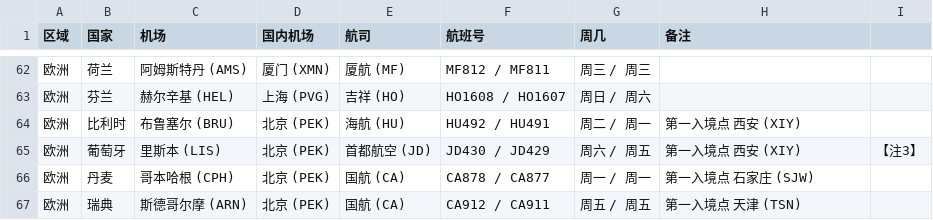
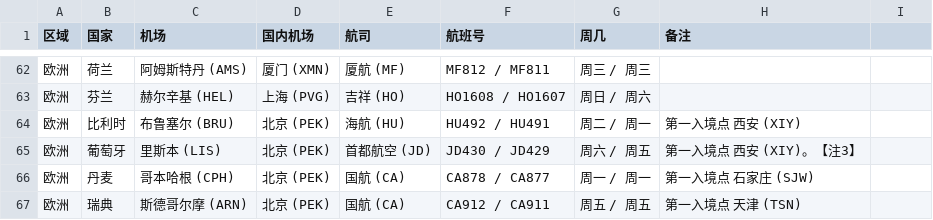
Before and after one commit to USCreditCardGuide/airlines-to-china-covid-19, a CSV file: airlines.csv, drawn as a sheet; only a part is shown, gaps mark what is left out.

Commit message:
Update airlines.csv

```diff
--- a/airlines.csv
+++ b/airlines.csv
@@ -64,3 +64,3 @@
 欧洲,比利时,布鲁塞尔 (BRU),北京 (PEK),海航 (HU),HU492 / HU491,周二 / 周一,第一入境点 西安 (XIY)
-欧洲,葡萄牙,里斯本 (LIS),北京 (PEK),首都航空 (JD),JD430 / JD429,周六 / 周五,第一入境点 西安 (XIY),【注3】
+欧洲,葡萄牙,里斯本 (LIS),北京 (PEK),首都航空 (JD),JD430 / JD429,周六 / 周五,第一入境点 西安 (XIY)。【注3】
 欧洲,丹麦,哥本哈根 (CPH),北京 (PEK),国航 (CA),CA878 / CA877,周一 / 周一,第一入境点 石家庄 (SJW)
```
